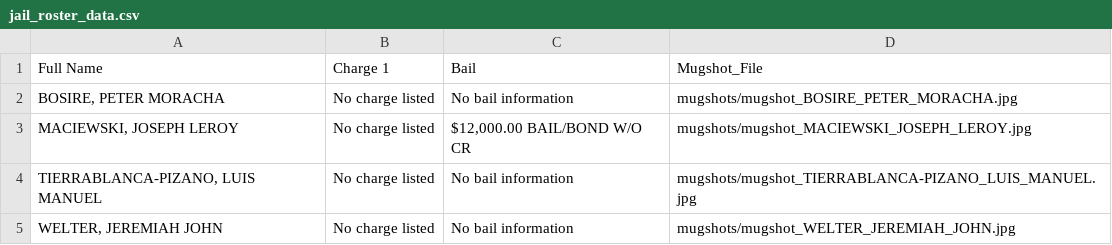
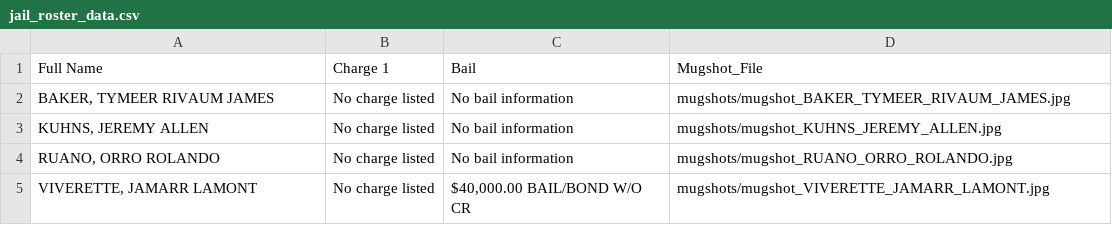
Before and after one commit to ryanjhermes/minneapolismugshots, a CSV file: jail_roster_data.csv, drawn as a sheet.

```diff
--- a/jail_roster_data.csv
+++ b/jail_roster_data.csv
@@ -1,5 +1,5 @@
 Full Name,Charge 1,Bail,Mugshot_File
-"BOSIRE, PETER MORACHA",No charge listed,No bail information,mugshots/mugshot_BOSIRE_PETER_MORACHA.jpg
-"MACIEWSKI, JOSEPH LEROY",No charge listed,"$12,000.00 BAIL/BOND W/O CR",mugshots/mugshot_MACIEWSKI_JOSEPH_LEROY.jpg
-"TIERRABLANCA-PIZANO, LUIS MANUEL",No charge listed,No bail information,mugshots/mugshot_TIERRABLANCA-PIZANO_LUIS_MANUEL.jpg
-"WELTER, JEREMIAH JOHN",No charge listed,No bail information,mugshots/mugshot_WELTER_JEREMIAH_JOHN.jpg
+"BAKER, TYMEER RIVAUM JAMES",No charge listed,No bail information,mugshots/mugshot_BAKER_TYMEER_RIVAUM_JAMES.jpg
+"KUHNS, JEREMY ALLEN",No charge listed,No bail information,mugshots/mugshot_KUHNS_JEREMY_ALLEN.jpg
+"RUANO, ORRO ROLANDO",No charge listed,No bail information,mugshots/mugshot_RUANO_ORRO_ROLANDO.jpg
+"VIVERETTE, JAMARR LAMONT",No charge listed,"$40,000.00 BAIL/BOND W/O CR",mugshots/mugshot_VIVERETTE_JAMARR_LAMONT.jpg
```
Also changed, not shown: 5 other files.
